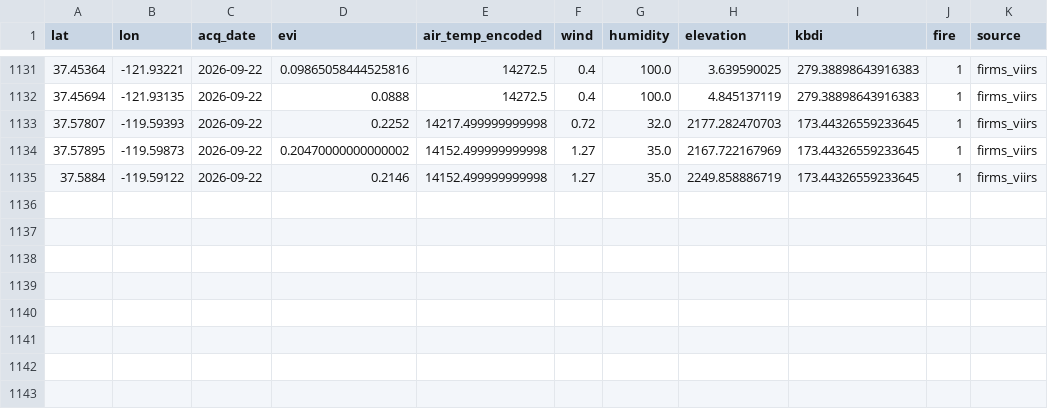
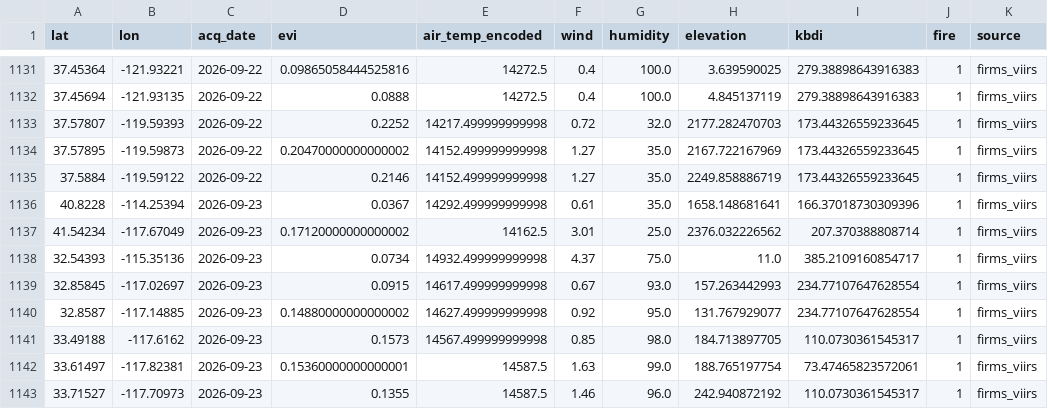
Before and after one commit to CSUN-ARCS-GeoInfoVisualization/geo-info-data-visualization-project, a CSV file: backend/ml/training_data/california_daily.csv, drawn as a sheet; only a part is shown, gaps mark what is left out.

Commit message:
ml: daily ingest  (2026-09-24)

```diff
--- a/backend/ml/training_data/california_daily.csv
+++ b/backend/ml/training_data/california_daily.csv
@@ -1135 +1135,9 @@ lat,lon,acq_date,evi,air_temp_encoded,wind,humidity,elevation,kbdi,fire,source
 37.5884,-119.59122,2026-09-22,0.2146,14152.499999999998,1.27,35.0,2249.858886719,173.44326559233645,1,firms_viirs
+40.8228,-114.25394,2026-09-23,0.0367,14292.499999999998,0.61,35.0,1658.148681641,166.37018730309396,1,firms_viirs
+41.54234,-117.67049,2026-09-23,0.17120000000000002,14162.5,3.01,25.0,2376.032226562,207.370388808714,1,firms_viirs
+32.54393,-115.35136,2026-09-23,0.0734,14932.499999999998,4.37,75.0,11.0,385.2109160854717,1,firms_viirs
+32.85845,-117.02697,2026-09-23,0.0915,14617.499999999998,0.67,93.0,157.263442993,234.77107647628554,1,firms_viirs
+32.8587,-117.14885,2026-09-23,0.14880000000000002,14627.499999999998,0.92,95.0,131.767929077,234.77107647628554,1,firms_viirs
+33.49188,-117.6162,2026-09-23,0.1573,14567.499999999998,0.85,98.0,184.713897705,110.0730361545317,1,firms_viirs
+33.61497,-117.82381,2026-09-23,0.15360000000000001,14587.5,1.63,99.0,188.765197754,73.47465823572061,1,firms_viirs
+33.71527,-117.70973,2026-09-23,0.1355,14587.5,1.46,96.0,242.940872192,110.0730361545317,1,firms_viirs
```
